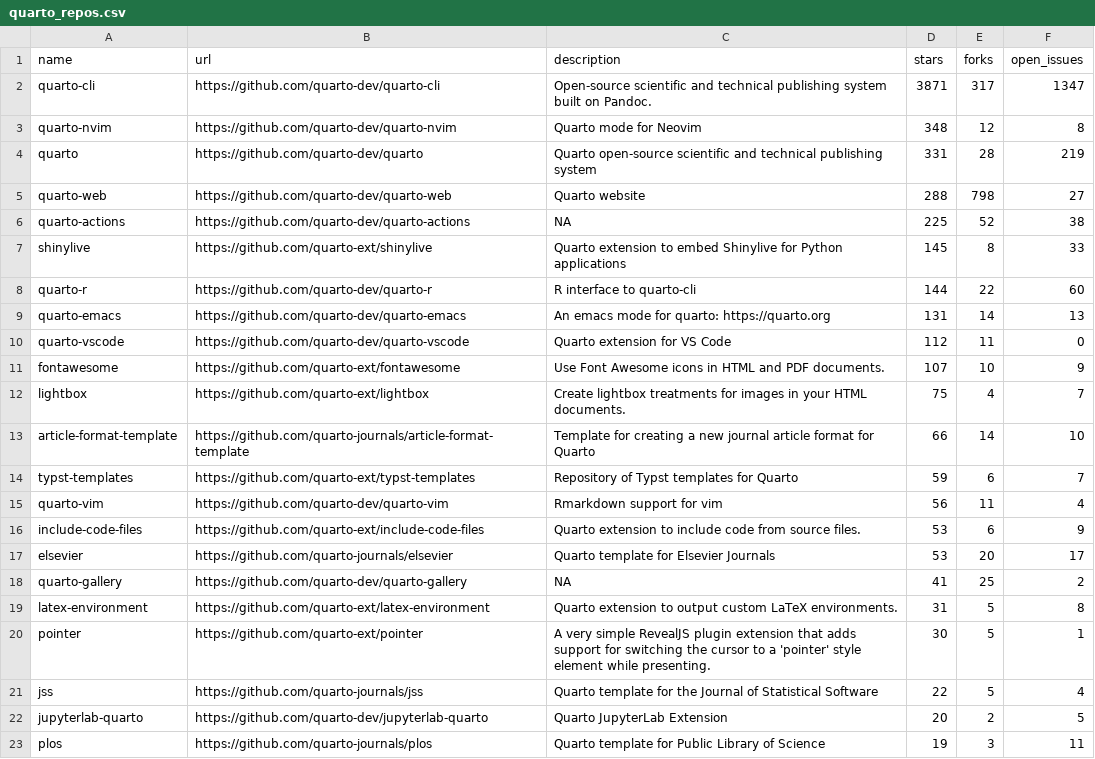
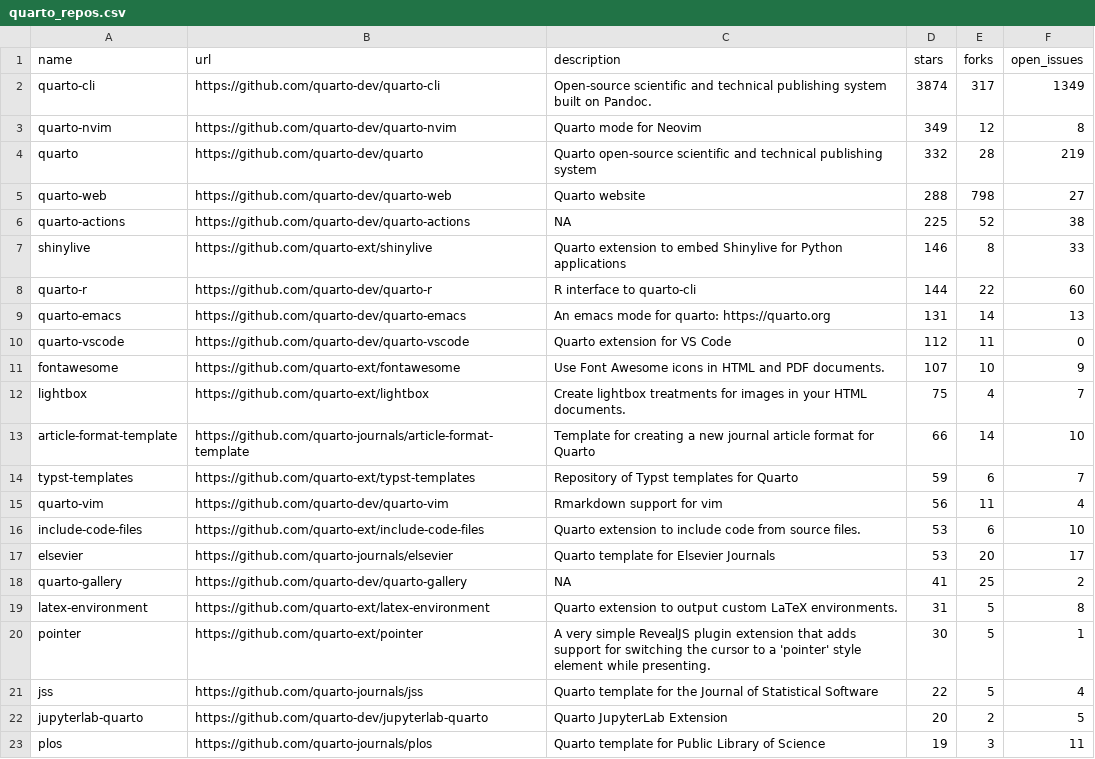
Before and after one commit to mablan/sandbox, a CSV file: 01-monitoring-quarto-repos/quarto_repos.csv, drawn as a sheet; only a part is shown.

```diff
--- a/01-monitoring-quarto-repos/quarto_repos.csv
+++ b/01-monitoring-quarto-repos/quarto_repos.csv
@@ -1,8 +1,8 @@
 name,url,description,stars,forks,open_issues
-quarto-cli,https://github.com/quarto-dev/quarto-cli,Open-source scientific and technical publishing system built on Pandoc.,3871,317,1347
-quarto-nvim,https://github.com/quarto-dev/quarto-nvim,Quarto mode for Neovim,348,12,8
-quarto,https://github.com/quarto-dev/quarto,Quarto open-source scientific and technical publishing system,331,28,219
+quarto-cli,https://github.com/quarto-dev/quarto-cli,Open-source scientific and technical publishing system built on Pandoc.,3874,317,1349
+quarto-nvim,https://github.com/quarto-dev/quarto-nvim,Quarto mode for Neovim,349,12,8
+quarto,https://github.com/quarto-dev/quarto,Quarto open-source scientific and technical publishing system,332,28,219
 quarto-web,https://github.com/quarto-dev/quarto-web,Quarto website,288,798,27
 quarto-actions,https://github.com/quarto-dev/quarto-actions,NA,225,52,38
-shinylive,https://github.com/quarto-ext/shinylive,Quarto extension to embed Shinylive for Python applications,145,8,33
+shinylive,https://github.com/quarto-ext/shinylive,Quarto extension to embed Shinylive for Python applications,146,8,33
 quarto-r,https://github.com/quarto-dev/quarto-r,R interface to quarto-cli,144,22,60
@@ -15,3 +15,3 @@ typst-templates,https://github.com/quarto-ext/typst-templates,Repository of Typs
 quarto-vim,https://github.com/quarto-dev/quarto-vim,Rmarkdown support for vim,56,11,4
-include-code-files,https://github.com/quarto-ext/include-code-files,Quarto extension to include code from source files.,53,6,9
+include-code-files,https://github.com/quarto-ext/include-code-files,Quarto extension to include code from source files.,53,6,10
 elsevier,https://github.com/quarto-journals/elsevier,Quarto template for Elsevier Journals,53,20,17
```
Also changed, not shown: 1 other file.
